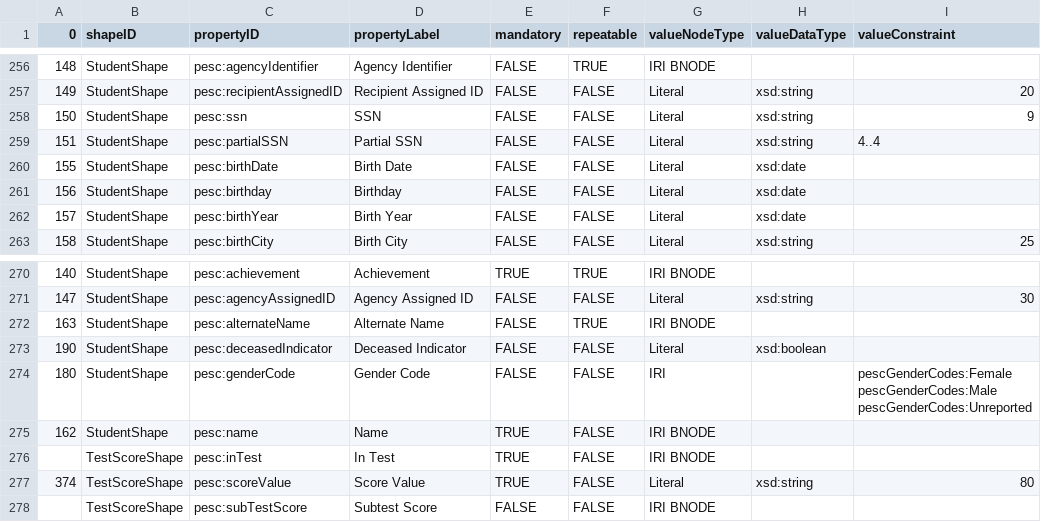
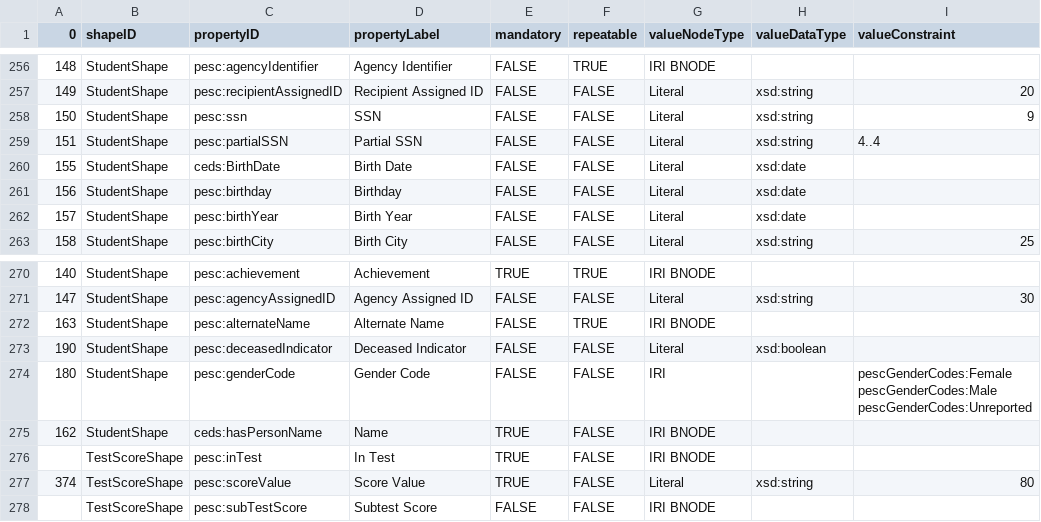
Before and after one commit to philbarker/transcript_jsonld, a CSV file: TAP+SHACL/tap.csv, drawn as a sheet; only a part is shown, gaps mark what is left out; the diff names each change by its address in the sheet, - before the commit and + after, or states it on an @@ line.

Commit message:
Using ceds:BirthDate closes #7 ceds:hasPersonName ref #5

```diff
--- a/TAP+SHACL/tap.csv
+++ b/TAP+SHACL/tap.csv
-C260 (propertyID): pesc:birthDate
+C260 (propertyID): ceds:BirthDate
-C275 (propertyID): pesc:name
+C275 (propertyID): ceds:hasPersonName
```
Also changed, not shown: 2 other files.
